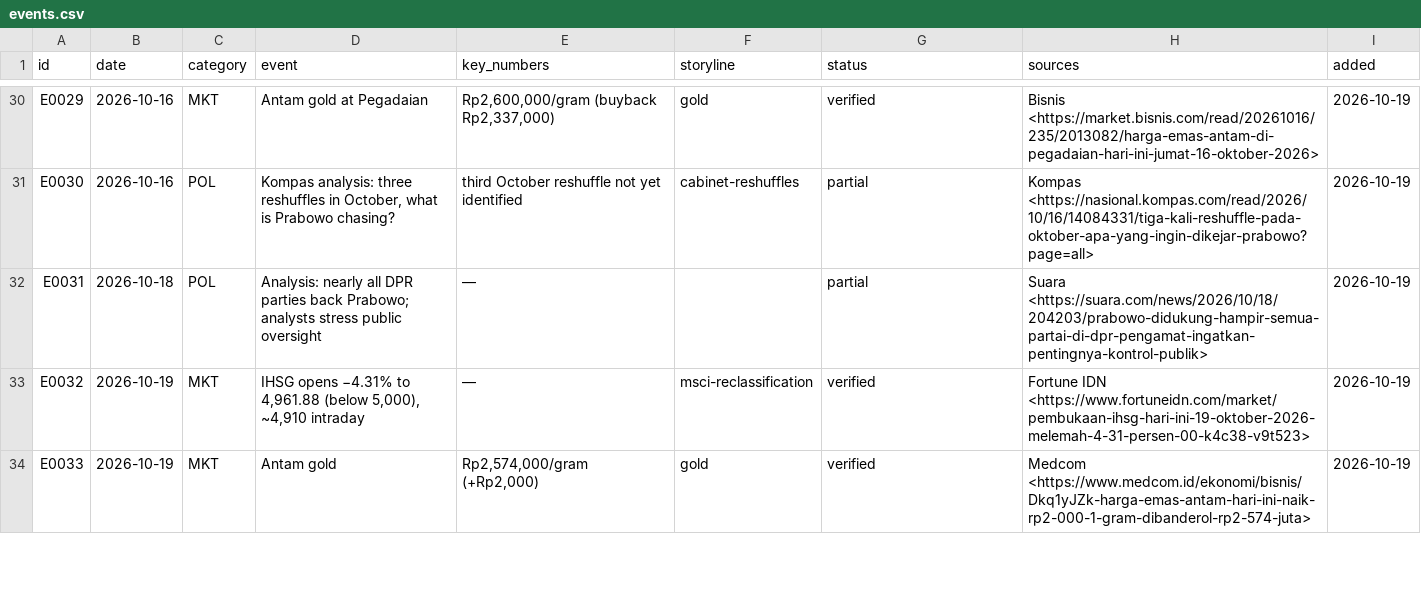
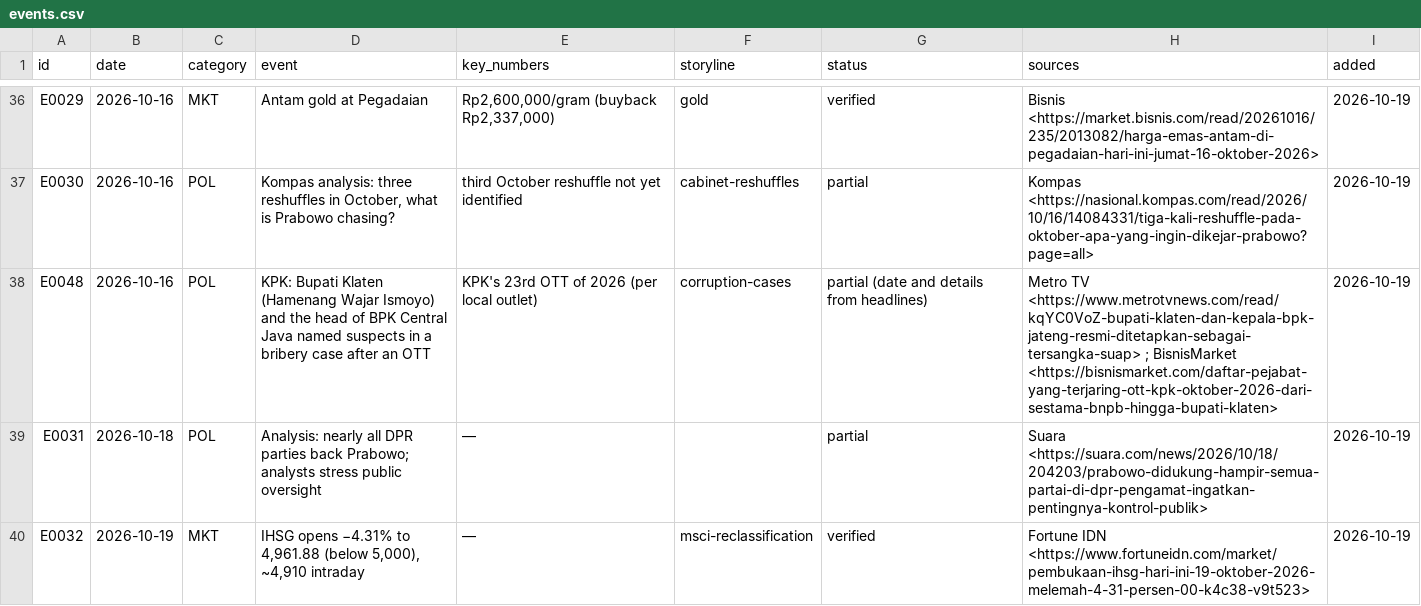
Before and after one commit to psatyadarma/explainer-studio, a CSV file: accounts/rangkumindong/knowledge/events.csv, drawn as a sheet; only a part is shown, gaps mark what is left out; the shorter side is filled out with more unchanged rows; the diff covers the shown part only; the diff names each change by its address in the sheet, - before the commit and + after, or states it on an @@ line.

```diff
--- a/accounts/rangkumindong/knowledge/events.csv
+++ b/accounts/rangkumindong/knowledge/events.csv
+row 38: E0048 | 2026-10-16 | POL | KPK: Bupati Klaten (Hamenang Wajar Ismoyo) and the head of BPK Central Java named suspects in a bribery case after an OTT | KPK's 23rd OTT of 2026 (per local outlet) | corruption-cases | partial (date and details from headlines) | Metro TV <https://www.metrotvnews.com/read/kqYC0VoZ-bupati-klaten-dan-kepala-bpk-jateng-resmi-ditetapkan-sebagai-tersangka-suap> ; BisnisMarket <https://bisnismarket.com/daftar-pejabat-yang-terjaring-ott-kpk-oktober-2026-dari-sestama-bnpb-hingga-bupati-klaten> | 2026-10-19
```
Also changed, not shown: 6 added rows and 5 moved rows elsewhere in this file, 3 other files.
